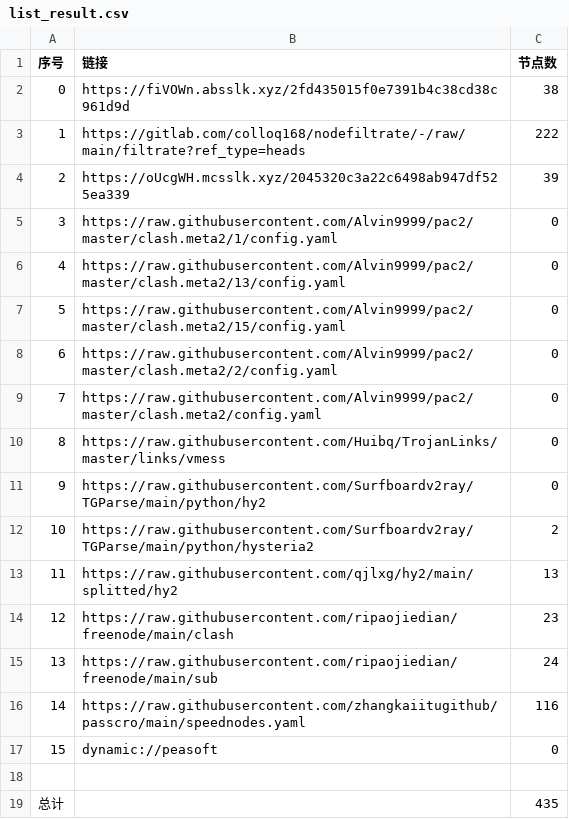
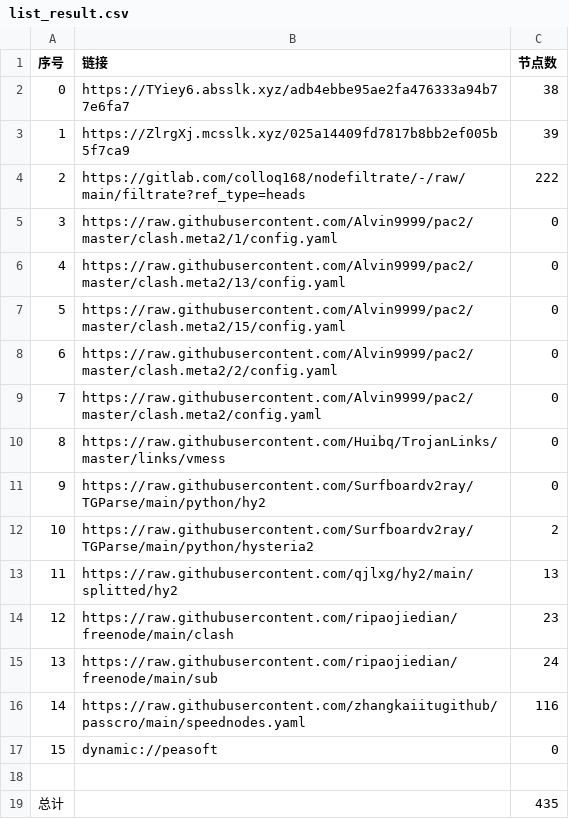
Before and after one commit to dreamMilk/AutoMergePublicNodes, a CSV file: list_result.csv, drawn as a sheet.

```diff
--- a/list_result.csv
+++ b/list_result.csv
@@ -1,5 +1,5 @@
 序号,链接,节点数
-0,https://fiVOWn.absslk.xyz/2fd435015f0e7391b4c38cd38c961d9d,38
-1,https://gitlab.com/colloq168/nodefiltrate/-/raw/main/filtrate?ref_type=heads,222
-2,https://oUcgWH.mcsslk.xyz/2045320c3a22c6498ab947df525ea339,39
+0,https://TYiey6.absslk.xyz/adb4ebbe95ae2fa476333a94b77e6fa7,38
+1,https://ZlrgXj.mcsslk.xyz/025a14409fd7817b8bb2ef005b5f7ca9,39
+2,https://gitlab.com/colloq168/nodefiltrate/-/raw/main/filtrate?ref_type=heads,222
 3,https://raw.githubusercontent.com/Alvin9999/pac2/master/clash.meta2/1/config.yaml,0
```
Also changed, not shown: 28 other files.
